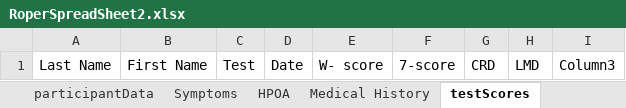
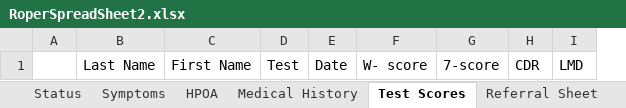
Before and after one commit to andersonjackson-ttc/rsfh-alz-intake-b, an Excel workbook: data/RoperSpreadSheet2.xlsx, sheet Test Scores, drawn as a sheet; values as stored, in another font and other column widths than the file's, no borders; table styles not drawn; removed rows and columns are numbered as before the commit, all else as after; the diff names each change by its address in the sheet, - before the commit and + after, or states it on an @@ line.

Commit message:
Add files via upload
added sheet, deleted tables, and added columns in front of first column

```diff
--- a/data/RoperSpreadSheet2.xlsx (sheet Test Scores)
+++ b/data/RoperSpreadSheet2.xlsx (sheet Test Scores)
-sheet tab: testScores
+sheet tab: Test Scores
+sheet tab: Status
+column A, empty
-column G, row 1: CRD
+column H, row 1: CDR
-column I, row 1: Column3
```
Also changed, not shown: sheet Symptoms, sheet Formulas&Tables, sheet Medical History, sheet HPOA, sheet Participant Data, other sheet tabs.
